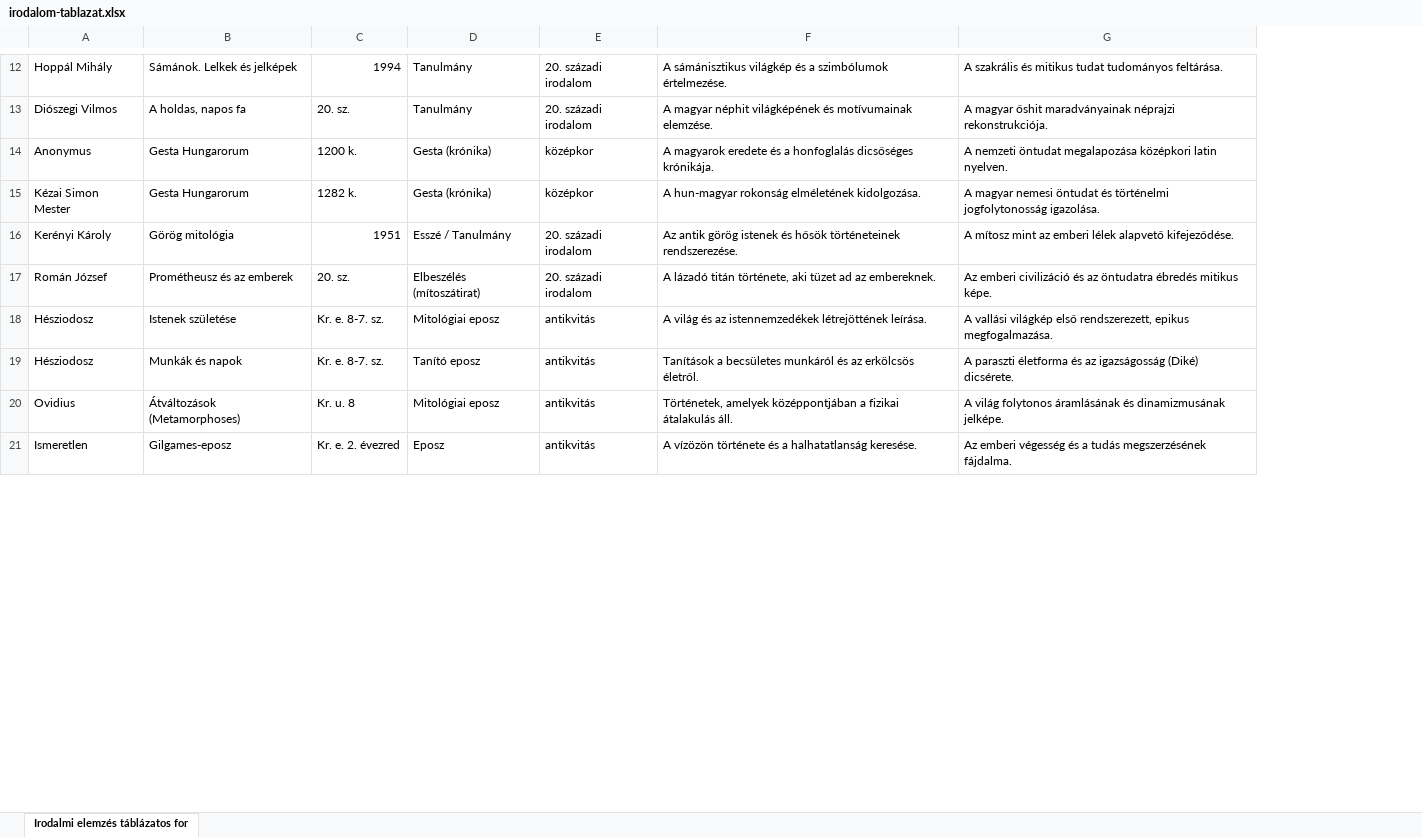
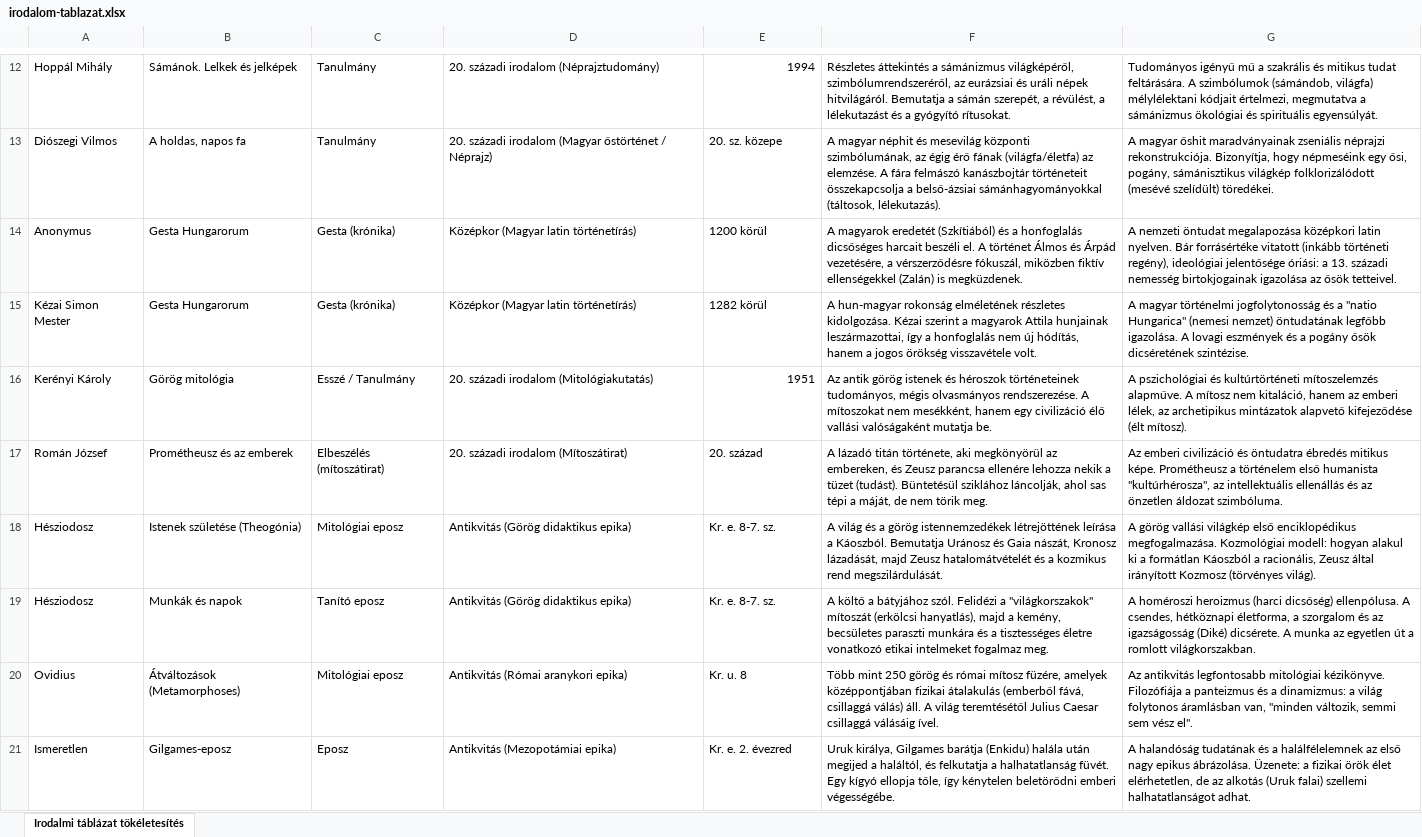
Before and after one commit to Bl4ver/Erettsegi, an Excel workbook: adatok/irodalom-tablazat.xlsx, sheet Irodalmi táblázat tökéletesítés, drawn as a sheet; only a part is shown, gaps mark what is left out; values as stored, in another font and other column widths than the file's, no cell formats; charts and pictures not drawn; removed rows and columns are numbered as before the commit, all else as after; the diff covers the shown part only; the diff names each change by its address in the sheet, - before the commit and + after, or states it on an @@ line.

```diff
--- a/adatok/irodalom-tablazat.xlsx (sheet Irodalmi táblázat tökéletesítés)
+++ b/adatok/irodalom-tablazat.xlsx (sheet Irodalmi táblázat tökéletesítés)
-sheet tab: Irodalmi elemzés táblázatos for
+sheet tab: Irodalmi táblázat tökéletesítés
-column C, rows 12-21: 1994 | 20. sz. | 1200 k. | 1282 k. | 1951 | 20. sz. | Kr. e. 8-7. sz. | Kr. e. 8-7. sz. | Kr. u. 8 | Kr. e. 2. évezred
+column D, rows 12-21: 20. századi irodalom (Néprajztudomány) | 20. századi irodalom (Magyar őstörténet / Néprajz) | Középkor (Magyar latin történetírás) | Középkor (Magyar latin történetírás) | 20. századi irodalom (Mitológiakutatás) | 20. századi irodalom (Mítoszátirat) | Antikvitás (Görög didaktikus epika) | Antikvitás (Görög didaktikus epika) | Antikvitás (Római aranykori epika) | Antikvitás (Mezopotámiai epika)
-E12: 20. századi irodalom
+E12: 1994
-F12: A sámánisztikus világkép és a szimbólumok értelmezése.
+F12: Részletes áttekintés a sámánizmus világképéről, szimbólumrendszeréről, az eurázsiai és uráli népek hitvilágáról. Bemutatja a sámán szerepét, a révülést, a lélekutazást és a gyógyító rítusokat.
-G12: A szakrális és mitikus tudat tudományos feltárása.
+G12: Tudományos igényű mű a szakrális és mitikus tudat feltárására. A szimbólumok (sámándob, világfa) mélylélektani kódjait értelmezi, megmutatva a sámánizmus ökológiai és spirituális egyensúlyát.
-E13: 20. századi irodalom
+E13: 20. sz. közepe
-F13: …magyar néphit világképének és motívumainak elemzése.
+F13: …magyar néphit és mesevilág központi szimbólumának, az égig érő fának (világfa/életfa) az elemzése. A fára felmászó kanászbojtár történeteit összekapcsolja a belső-ázsiai sámánhagyományokkal (táltosok, lélekutazás).
-G13: …őshit maradványainak néprajzi rekonstrukciója.
+G13: …őshit maradványainak zseniális néprajzi rekonstrukciója. Bizonyítja, hogy népmeséink egy ősi, pogány, sámánisztikus világkép folklorizálódott (mesévé szelídült) töredékei.
-E14: középkor
+E14: 1200 körül
-F14: A magyarok eredete és a honfoglalás dicsőséges krónikája.
+F14: A magyarok eredetét (Szkítiából) és a honfoglalás dicsőséges harcait beszéli el. A történet Álmos és Árpád vezetésére, a vérszerződésre fókuszál, miközben fiktív ellenségekkel (Zalán) is megküzdenek.
-G14: …latin nyelven.
+G14: …latin nyelven. Bár forrásértéke vitatott (inkább történeti regény), ideológiai jelentősége óriási: a 13. századi nemesség birtokjogainak igazolása az ősök tetteivel.
-E15: középkor
+E15: 1282 körül
-F15: …rokonság elméletének kidolgozása.
+F15: …rokonság elméletének részletes kidolgozása. Kézai szerint a magyarok Attila hunjainak leszármazottai, így a honfoglalás nem új hódítás, hanem a jogos örökség visszavétele volt.
-G15: A magyar nemesi öntudat és történelmi jogfolytonosság igazolása.
+G15: A magyar történelmi jogfolytonosság és a "natio Hungarica" (nemesi nemzet) öntudatának legfőbb igazolása. A lovagi eszmények és a pogány ősök dicséretének szintézise.
-E16: 20. századi irodalom
+E16: 1951
-F16: …istenek és hősök történeteinek rendszerezése.
+F16: …istenek és héroszok történeteinek tudományos, mégis olvasmányos rendszerezése. A mítoszokat nem mesékként, hanem egy civilizáció élő vallási valóságaként mutatja be.
-G16: A mítosz mint az emberi lélek alapvető kifejeződése.
+G16: A pszichológiai és kultúrtörténeti mítoszelemzés alapműve. A mítosz nem kitaláció, hanem az emberi lélek, az archetipikus mintázatok alapvető kifejeződése (élt mítosz).
-E17: 20. századi irodalom
+E17: 20. század
-F17: …története, aki tüzet ad az embereknek.
+F17: …története, aki megkönyörül az embereken, és Zeusz parancsa ellenére lehozza nekik a tüzet (tudást). Büntetésül sziklához láncolják, ahol sas tépi a máját, de nem törik meg.
-G17: …civilizáció és az öntudatra ébredés mitikus képe.
+G17: …civilizáció és öntudatra ébredés mitikus képe. Prométheusz a történelem első humanista "kultúrhérosza", az intellektuális ellenállás és az önzetlen áldozat szimbóluma.
-B18: Istenek születése
+B18: Istenek születése (Theogónia)
-E18:E19: antikvitás
+E18:E19: Kr. e. 8-7. sz.
-F18: …világ és az istennemzedékek létrejöttének leírása.
+F18: …világ és a görög istennemzedékek létrejöttének leírása a Káoszból. Bemutatja Uránosz és Gaia nászát, Kronosz lázadását, majd Zeusz hatalomátvételét és a kozmikus rend megszilárdulását.
-G18: A vallási világkép első rendszerezett, epikus megfogalmazása.
+G18: A görög vallási világkép első enciklopédikus megfogalmazása. Kozmológiai modell: hogyan alakul ki a formátlan Káoszból a racionális, Zeusz által irányított Kozmosz (törvényes világ).
-F19: Tanítások a becsületes munkáról és az erkölcsös életről.
+F19: A költő a bátyjához szól. Felidézi a "világkorszakok" mítoszát (erkölcsi hanyatlás), majd a kemény, becsületes paraszti munkára és a tisztességes életre vonatkozó etikai intelmeket fogalmaz meg.
-G19: A paraszti életforma és az igazságosság (Diké) dicsérete.
+G19: A homéroszi heroizmus (harci dicsőség) ellenpólusa. A csendes, hétköznapi életforma, a szorgalom és az igazságosság (Diké) dicsérete. A munka az egyetlen út a romlott világkorszakban.
-E20: antikvitás
+E20: Kr. u. 8
-F20: Történetek, amelyek középpontjában a fizikai átalakulás áll.
+F20: Több mint 250 görög és római mítosz füzére, amelyek középpontjában fizikai átalakulás (emberből fává, csillaggá válás) áll. A világ teremtésétől Julius Caesar csillaggá válásáig ível.
-G20: A világ folytonos áramlásának és dinamizmusának jelképe.
+G20: Az antikvitás legfontosabb mitológiai kézikönyve. Filozófiája a panteizmus és a dinamizmus: a világ folytonos áramlásban van, "minden változik, semmi sem vész el".
-E21: antikvitás
+E21: Kr. e. 2. évezred
-F21: A vízözön története és a halhatatlanság keresése.
+F21: Uruk királya, Gilgames barátja (Enkidu) halála után megijed a haláltól, és felkutatja a halhatatlanság füvét. Egy kígyó ellopja tőle, így kénytelen beletörődni emberi végességébe.
-G21: Az emberi végesség és a tudás megszerzésének fájdalma.
+G21: A halandóság tudatának és a halálfélelemnek az első nagy epikus ábrázolása. Üzenete: a fizikai örök élet elérhetetlen, de az alkotás (Uruk falai) szellemi halhatatlanságot adhat.
```
Also changed, not shown: 10 added rows, 9 removed rows and 1325 edited cells elsewhere in this sheet, cell formats, 9 other files.
